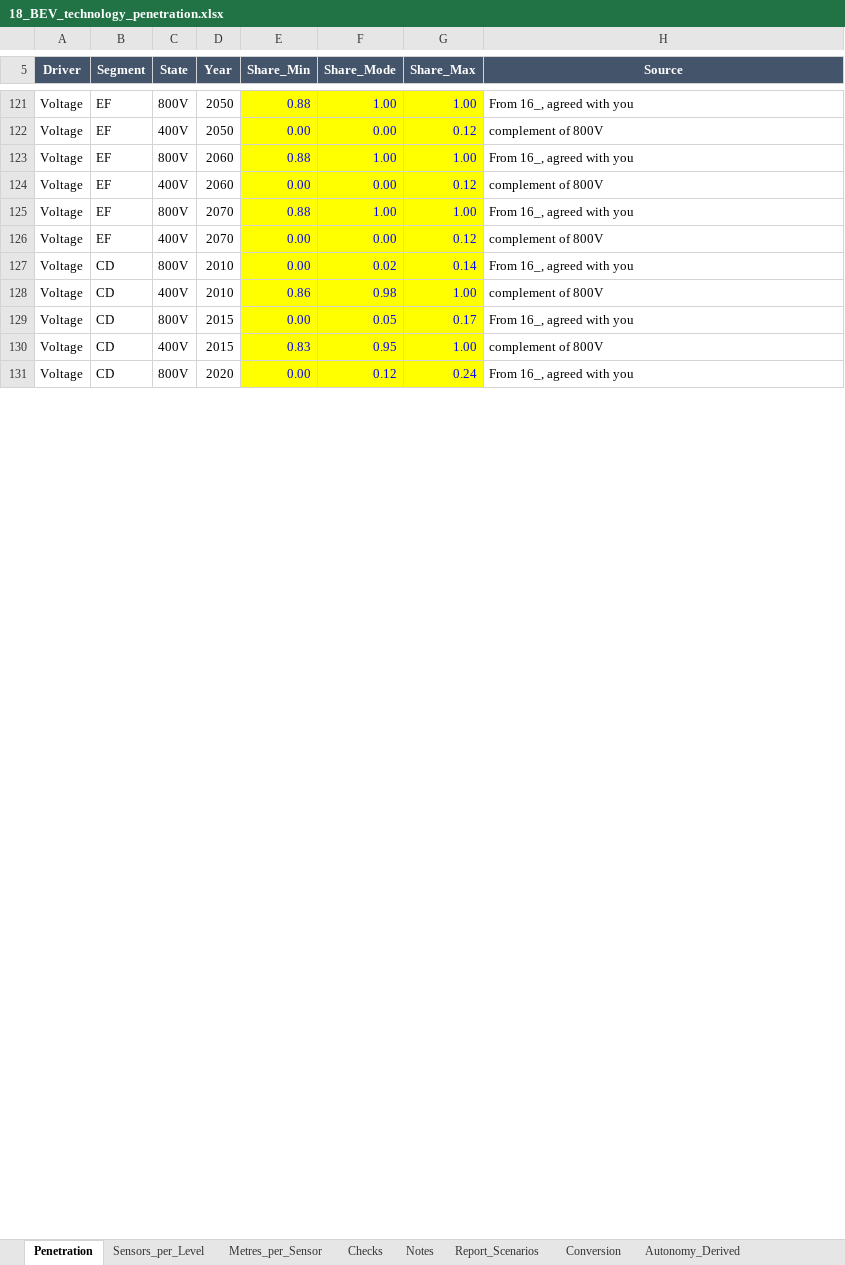
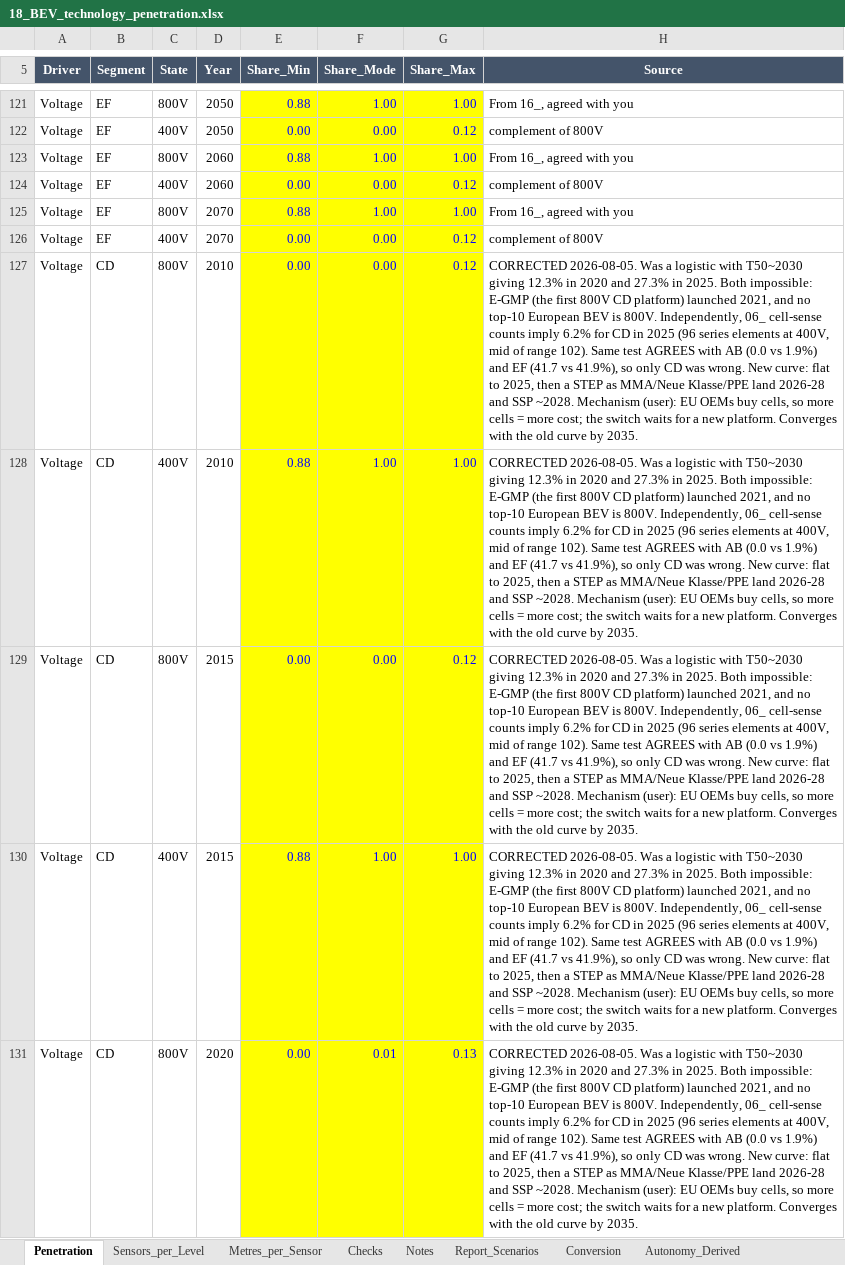
Before and after one commit to MattRoess/RAWCLICVehicleElectronics, an Excel workbook: Data/18_BEV_technology_penetration.xlsx, sheet Penetration, drawn as a sheet; only a part is shown, gaps mark what is left out; values as stored, in another font and other column widths than the file's, no borders; the diff covers the shown part only; the diff names each change by its address in the sheet, - before the commit and + after, or states it on an @@ line.

```diff
--- a/Data/18_BEV_technology_penetration.xlsx (sheet Penetration)
+++ b/Data/18_BEV_technology_penetration.xlsx (sheet Penetration)
-F127 (Share_Mode): 0.02
+F127 (Share_Mode): 0.00
-G127 (Share_Max): 0.14
+G127 (Share_Max): 0.12
-H127 (Source): From 16_, agreed with you
+H127 (Source): CORRECTED 2026-08-05. Was a logistic with T50~2030 giving 12.3% in 2020 and 27.3% in 2025. Both impossible: E-GMP (the first 800V CD platform) launched 2021, and no top-10 European BEV is 800V. Independently, 06_ cell-sense counts imply 6.2% for CD in 2025 (96 series elements at 400V, mid of range 102). Same test AGREES with AB (0.0 vs 1.9%) and EF (41.7 vs 41.9%), so only CD was wrong. New curve: flat to 2025, then a STEP as MMA/Neue Klasse/PPE land 2026-28 and SSP ~2028. Mechanism (user): EU OEMs buy cells, so more cells = more cost; the switch waits for a new platform. Converges with the old curve by 2035.
-E128 (Share_Min): 0.86
+E128 (Share_Min): 0.88
-F128 (Share_Mode): 0.98
+F128 (Share_Mode): 1.00
-H128 (Source): complement of 800V
+H128 (Source): CORRECTED 2026-08-05. Was a logistic with T50~2030 giving 12.3% in 2020 and 27.3% in 2025. Both impossible: E-GMP (the first 800V CD platform) launched 2021, and no top-10 European BEV is 800V. Independently, 06_ cell-sense counts imply 6.2% for CD in 2025 (96 series elements at 400V, mid of range 102). Same test AGREES with AB (0.0 vs 1.9%) and EF (41.7 vs 41.9%), so only CD was wrong. New curve: flat to 2025, then a STEP as MMA/Neue Klasse/PPE land 2026-28 and SSP ~2028. Mechanism (user): EU OEMs buy cells, so more cells = more cost; the switch waits for a new platform. Converges with the old curve by 2035.
-F129 (Share_Mode): 0.05
+F129 (Share_Mode): 0.00
-G129 (Share_Max): 0.17
+G129 (Share_Max): 0.12
-H129 (Source): From 16_, agreed with you
+H129 (Source): CORRECTED 2026-08-05. Was a logistic with T50~2030 giving 12.3% in 2020 and 27.3% in 2025. Both impossible: E-GMP (the first 800V CD platform) launched 2021, and no top-10 European BEV is 800V. Independently, 06_ cell-sense counts imply 6.2% for CD in 2025 (96 series elements at 400V, mid of range 102). Same test AGREES with AB (0.0 vs 1.9%) and EF (41.7 vs 41.9%), so only CD was wrong. New curve: flat to 2025, then a STEP as MMA/Neue Klasse/PPE land 2026-28 and SSP ~2028. Mechanism (user): EU OEMs buy cells, so more cells = more cost; the switch waits for a new platform. Converges with the old curve by 2035.
-E130 (Share_Min): 0.83
+E130 (Share_Min): 0.88
-F130 (Share_Mode): 0.95
+F130 (Share_Mode): 1.00
-H130 (Source): complement of 800V
+H130 (Source): CORRECTED 2026-08-05. Was a logistic with T50~2030 giving 12.3% in 2020 and 27.3% in 2025. Both impossible: E-GMP (the first 800V CD platform) launched 2021, and no top-10 European BEV is 800V. Independently, 06_ cell-sense counts imply 6.2% for CD in 2025 (96 series elements at 400V, mid of range 102). Same test AGREES with AB (0.0 vs 1.9%) and EF (41.7 vs 41.9%), so only CD was wrong. New curve: flat to 2025, then a STEP as MMA/Neue Klasse/PPE land 2026-28 and SSP ~2028. Mechanism (user): EU OEMs buy cells, so more cells = more cost; the switch waits for a new platform. Converges with the old curve by 2035.
-F131 (Share_Mode): 0.12
+F131 (Share_Mode): 0.01
-G131 (Share_Max): 0.24
+G131 (Share_Max): 0.13
-H131 (Source): From 16_, agreed with you
+H131 (Source): CORRECTED 2026-08-05. Was a logistic with T50~2030 giving 12.3% in 2020 and 27.3% in 2025. Both impossible: E-GMP (the first 800V CD platform) launched 2021, and no top-10 European BEV is 800V. Independently, 06_ cell-sense counts imply 6.2% for CD in 2025 (96 series elements at 400V, mid of range 102). Same test AGREES with AB (0.0 vs 1.9%) and EF (41.7 vs 41.9%), so only CD was wrong. New curve: flat to 2025, then a STEP as MMA/Neue Klasse/PPE land 2026-28 and SSP ~2028. Mechanism (user): EU OEMs buy cells, so more cells = more cost; the switch waits for a new platform. Converges with the old curve by 2035.
```
Also changed, not shown: 49 edited cells elsewhere in this sheet, Data/06_VehicleSensorNumbers.xlsx, Data/19_ADAS_sensor_adoption.xlsx, 10 other files.
